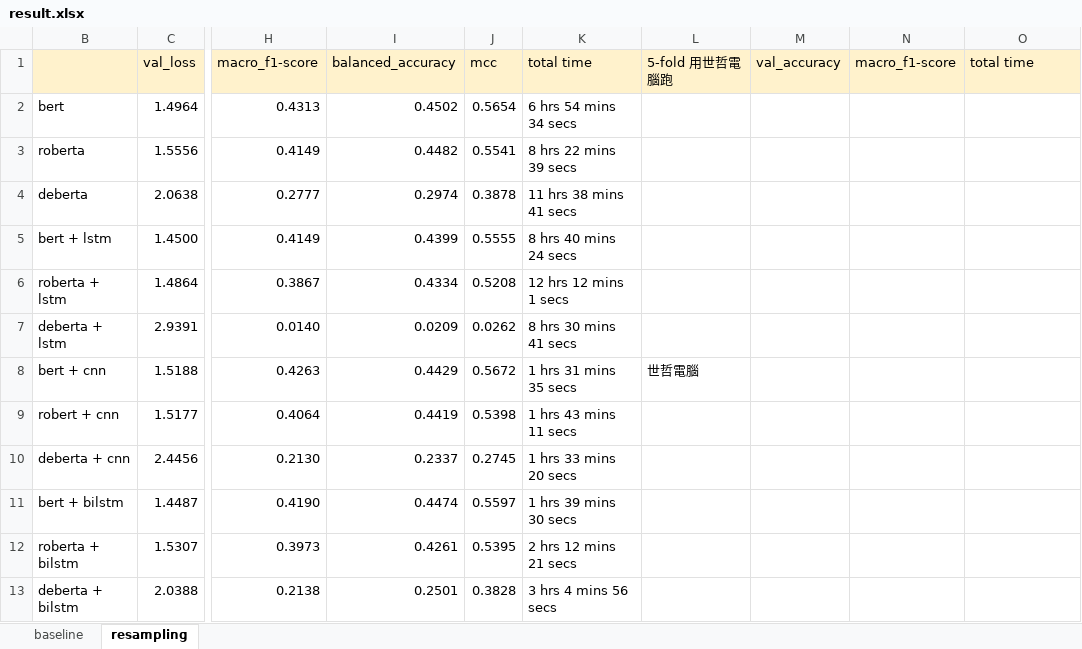
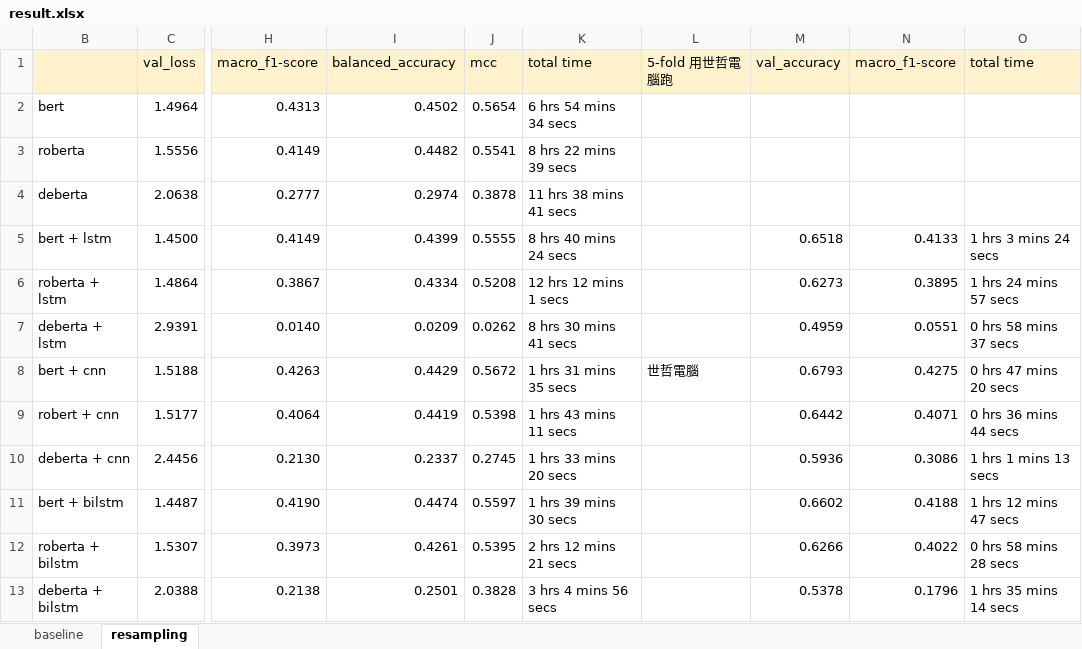
Before and after one commit to shih-yang-young/aiops, an Excel workbook: experiment_result/result.xlsx, sheet resampling, drawn as a sheet; only a part is shown, gaps mark what is left out; values as stored, in another font and other column widths than the file's, no borders; conditional formats not drawn; the diff names each change by its address in the sheet, - before the commit and + after, or states it on an @@ line.

```diff
--- a/experiment_result/result.xlsx (sheet resampling)
+++ b/experiment_result/result.xlsx (sheet resampling)
-M5: (empty)
+M5: 0.6518
-N5: (empty)
+N5: 0.4133
-O5: (empty)
+O5: 1 hrs 3 mins 24 secs
-M6: (empty)
+M6: 0.6273
-N6: (empty)
+N6: 0.3895
-O6: (empty)
+O6: 1 hrs 24 mins 57 secs
-M7: (empty)
+M7: 0.4959
-N7: (empty)
+N7: 0.0551
-O7: (empty)
+O7: 0 hrs 58 mins 37 secs
-M8: (empty)
+M8: 0.6793
-N8: (empty)
+N8: 0.4275
-O8: (empty)
+O8: 0 hrs 47 mins 20 secs
-M9: (empty)
+M9: 0.6442
-N9: (empty)
+N9: 0.4071
-O9: (empty)
+O9: 0 hrs 36 mins 44 secs
-M10: (empty)
+M10: 0.5936
-N10: (empty)
+N10: 0.3086
-O10: (empty)
+O10: 1 hrs 1 mins 13 secs
-M11: (empty)
+M11: 0.6602
-N11: (empty)
+N11: 0.4188
-O11: (empty)
+O11: 1 hrs 12 mins 47 secs
-M12: (empty)
+M12: 0.6266
-N12: (empty)
+N12: 0.4022
-O12: (empty)
+O12: 0 hrs 58 mins 28 secs
-M13: (empty)
+M13: 0.5378
-N13: (empty)
+N13: 0.1796
-O13: (empty)
+O13: 1 hrs 35 mins 14 secs
```
Also changed, not shown: 4 other files.
